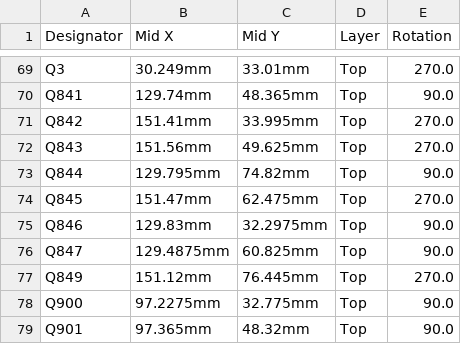
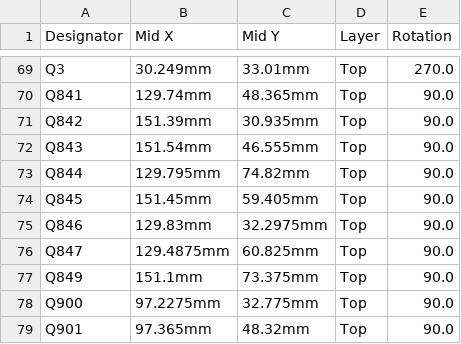
Before and after one commit to luis9860/hellen-example, a CSV file: boards/greenenergyecu-a/board/greenenergyecu-a-CPL.csv, drawn as a sheet; only a part is shown, gaps mark what is left out.

```diff
--- a/boards/greenenergyecu-a/board/greenenergyecu-a-CPL.csv
+++ b/boards/greenenergyecu-a/board/greenenergyecu-a-CPL.csv
@@ -70,9 +70,9 @@ Q3,30.249mm,33.01mm,Top,270.0
 Q841,129.74mm,48.365mm,Top,90.0
-Q842,151.41mm,33.995mm,Top,270.0
-Q843,151.56mm,49.625mm,Top,270.0
+Q842,151.39mm,30.935mm,Top,90.0
+Q843,151.54mm,46.555mm,Top,90.0
 Q844,129.795mm,74.82mm,Top,90.0
-Q845,151.47mm,62.475mm,Top,270.0
+Q845,151.45mm,59.405mm,Top,90.0
 Q846,129.83mm,32.2975mm,Top,90.0
 Q847,129.4875mm,60.825mm,Top,90.0
-Q849,151.12mm,76.445mm,Top,270.0
+Q849,151.1mm,73.375mm,Top,90.0
 Q900,97.2275mm,32.775mm,Top,90.0
```
Also changed, not shown: boards/greenenergyecu-a/frame/ecu-CPL.csv, 24 other files.
